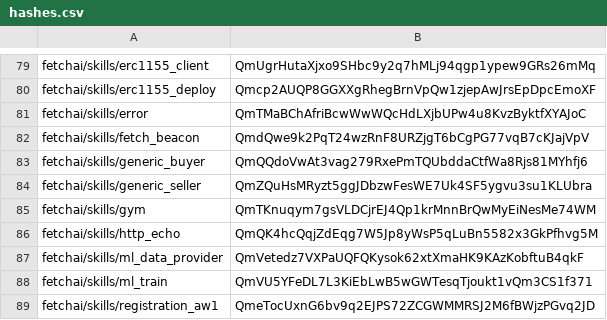
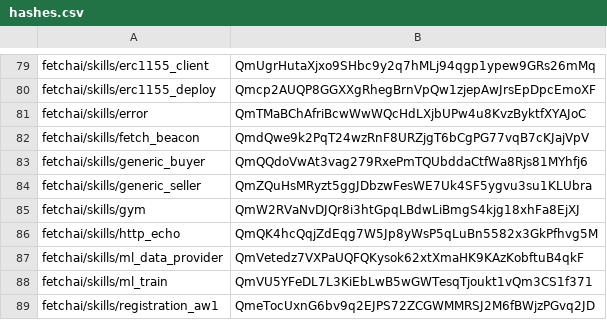
Before and after one commit to legendarydeveloper919/agents-aea, a CSV file: packages/hashes.csv, drawn as a sheet; only a part is shown, gaps mark what is left out.

```diff
--- a/packages/hashes.csv
+++ b/packages/hashes.csv
@@ -84,3 +84,3 @@ fetchai/skills/generic_buyer,QmQQdoVwAt3vag279RxePmTQUbddaCtfWa8Rjs81MYhfj6
 fetchai/skills/generic_seller,QmZQuHsMRyzt5ggJDbzwFesWE7Uk4SF5ygvu3su1KLUbra
-fetchai/skills/gym,QmTKnuqym7gsVLDCjrEJ4Qp1krMnnBrQwMyEiNesMe74WM
+fetchai/skills/gym,QmW2RVaNvDJQr8i3htGpqLBdwLiBmgS4kjg18xhFa8EjXJ
 fetchai/skills/http_echo,QmQK4hcQqjZdEqg7W5Jp8yWsP5qLuBn5582x3GkPfhvg5M
```
Also changed, not shown: 2 other files.
